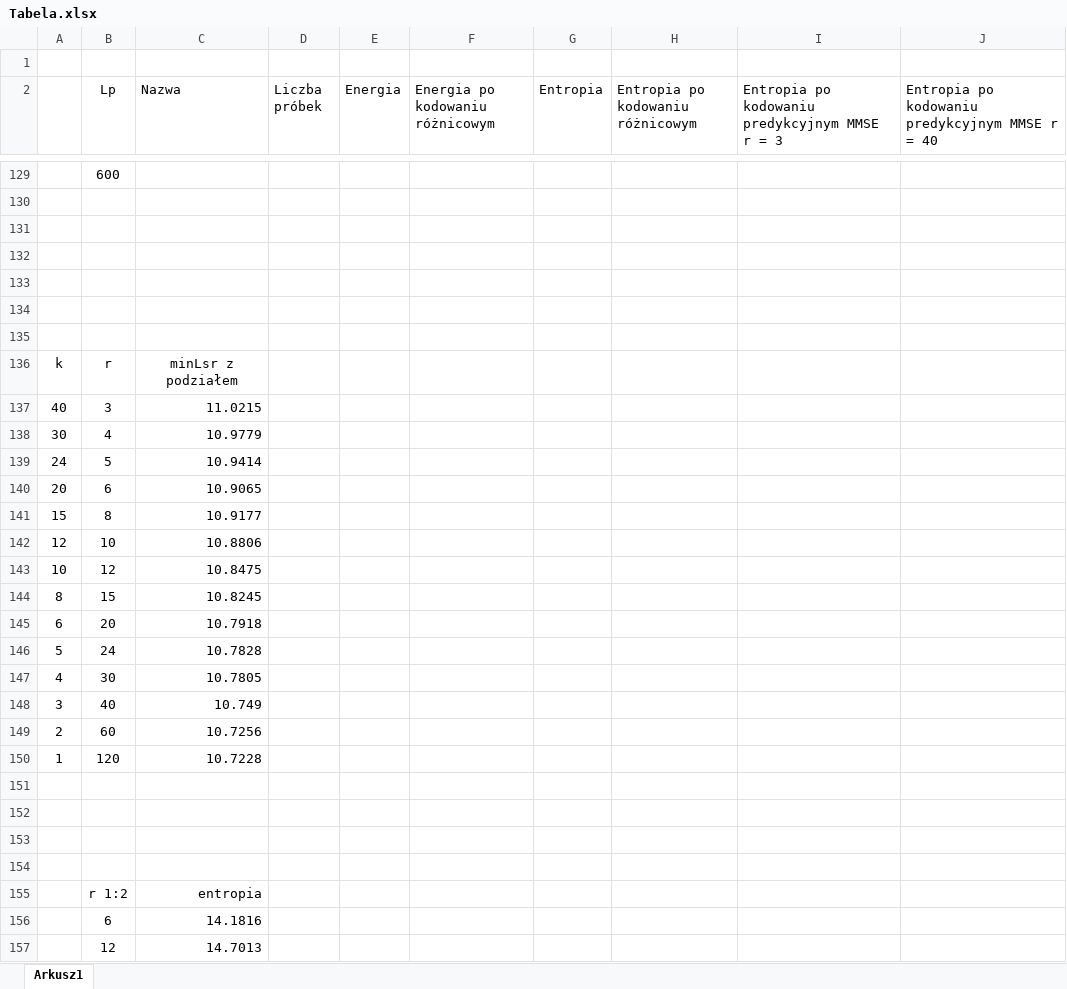
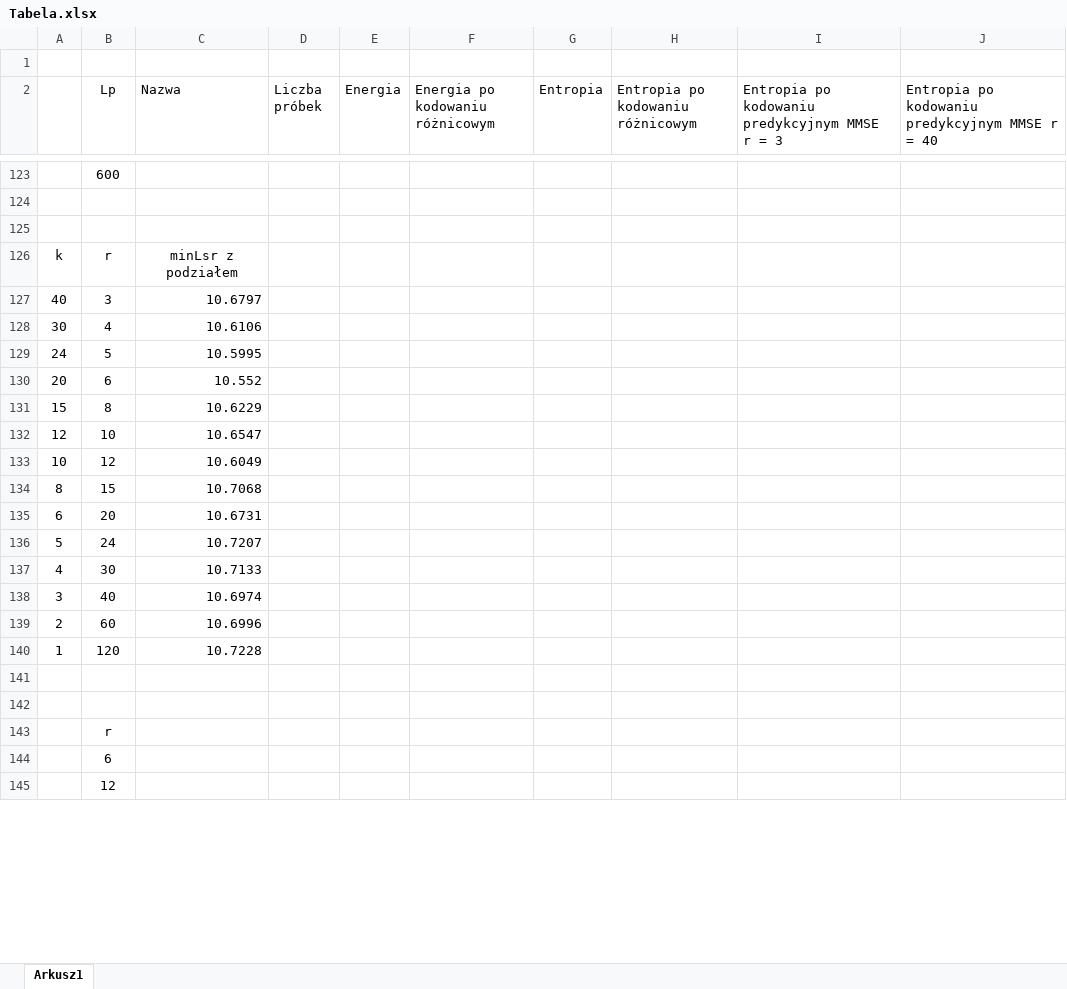
Before and after one commit to kzuromski/Sound-processing-app, an Excel workbook: Tabela.xlsx, sheet Arkusz1, drawn as a sheet; only a part is shown, gaps mark what is left out; values as stored, in another font and other column widths than the file's, no borders; charts and pictures not drawn; removed rows and columns are numbered as before the commit, all else as after; the diff covers the shown part only; the diff names each change by its address in the sheet, - before the commit and + after, or states it on an @@ line.

```diff
--- a/Tabela.xlsx (sheet Arkusz1)
+++ b/Tabela.xlsx (sheet Arkusz1)
-row 132: (empty)
-row 133: (empty)
-row 134: (empty)
-row 135: (empty)
-C127 (Nazwa): 11.0215
+C127 (Nazwa): 10.6797
-C128 (Nazwa): 10.9779
+C128 (Nazwa): 10.6106
-C129 (Nazwa): 10.9414
+C129 (Nazwa): 10.5995
-C130 (Nazwa): 10.9065
+C130 (Nazwa): 10.552
-C131 (Nazwa): 10.9177
+C131 (Nazwa): 10.6229
-C132 (Nazwa): 10.8806
+C132 (Nazwa): 10.6547
-C133 (Nazwa): 10.8475
+C133 (Nazwa): 10.6049
-C134 (Nazwa): 10.8245
+C134 (Nazwa): 10.7068
-C135 (Nazwa): 10.7918
+C135 (Nazwa): 10.6731
-C136 (Nazwa): 10.7828
+C136 (Nazwa): 10.7207
-C137 (Nazwa): 10.7805
+C137 (Nazwa): 10.7133
-C138 (Nazwa): 10.749
+C138 (Nazwa): 10.6974
-C139 (Nazwa): 10.7256
+C139 (Nazwa): 10.6996
-B143 (Lp): (empty)
+B143 (Lp): r
-B144 (Lp): (empty)
+B144 (Lp): 6
-row 155:  | r 1:2 | entropia
-row 156:  | 6 | 14.1816
-C145 (Nazwa): 14.7013
+C145 (Nazwa): (empty)
```
Also changed, not shown: 19 removed rows and 16 edited cells elsewhere in this sheet, formulas that keep their value, charts or pictures, 20 other files.
